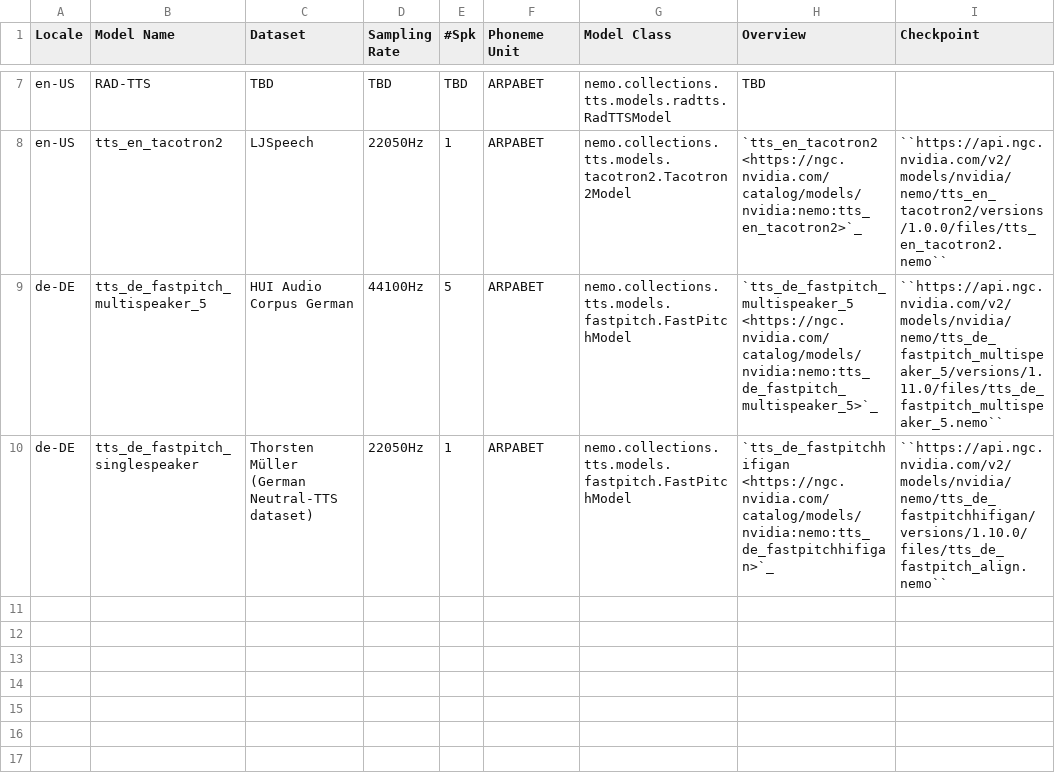
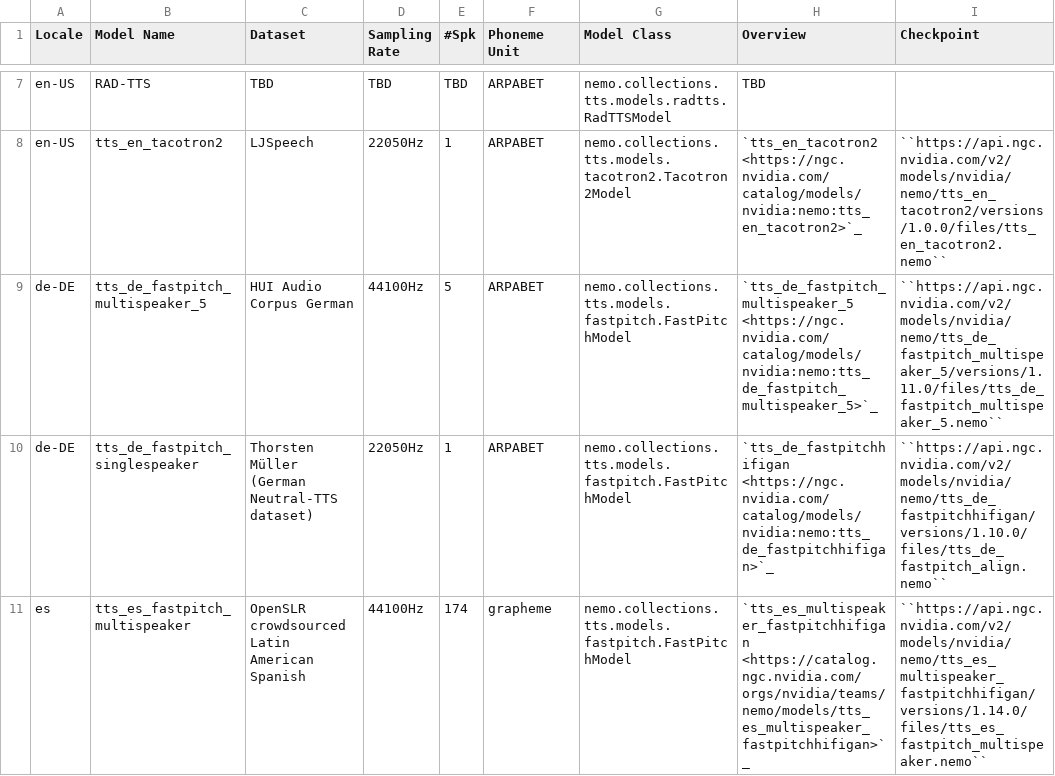
Before and after one commit to NVIDIA-NeMo/NeMo, a CSV file: docs/source/tts/data/ngc_models_am.csv, drawn as a sheet; only a part is shown, gaps mark what is left out.

```diff
--- a/docs/source/tts/data/ngc_models_am.csv
+++ b/docs/source/tts/data/ngc_models_am.csv
@@ -10 +10,2 @@ de-DE,tts_de_fastpitch_multispeaker_5,HUI Audio Corpus German,44100Hz,5,ARPABET,
 de-DE,tts_de_fastpitch_singlespeaker,Thorsten Müller (German Neutral-TTS dataset),22050Hz,1,ARPABET,nemo.collections.tts.models.fastpitch.FastPitchModel,`tts_de_fastpitchhifigan <https://ngc.nvidia.com/catalog/models/nvidia:nemo:tts_de_fastpitchhifigan>`_,``https://api.ngc.nvidia.com/v2/models/nvidia/nemo/tts_de_fastpitchhifigan/versions/1.10.0/files/tts_de_fastpitch_align.nemo``
+es,tts_es_fastpitch_multispeaker,OpenSLR crowdsourced Latin American Spanish,44100Hz,174,grapheme,nemo.collections.tts.models.fastpitch.FastPitchModel,`tts_es_multispeaker_fastpitchhifigan <https://catalog.ngc.nvidia.com/orgs/nvidia/teams/nemo/models/tts_es_multispeaker_fastpitchhifigan>`_,``https://api.ngc.nvidia.com/v2/models/nvidia/nemo/tts_es_multispeaker_fastpitchhifigan/versions/1.14.0/files/tts_es_fastpitch_multispeaker.nemo``
```
Also changed, not shown: docs/source/tts/data/ngc_models_vocoder.csv, 2 other files.
